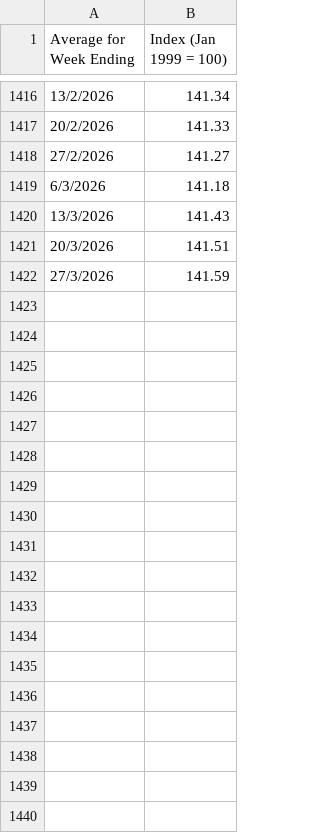
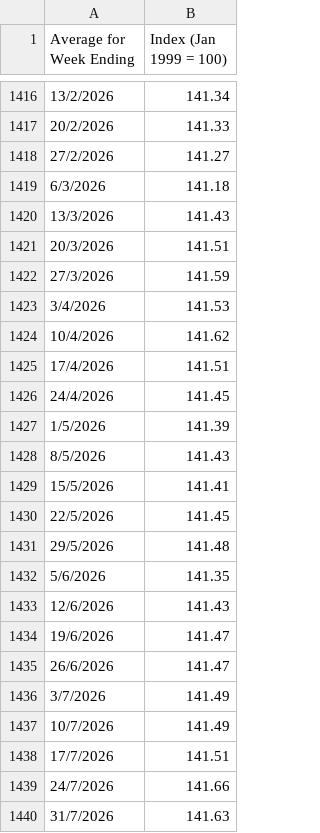
Before and after one commit to foooooooooooooooooooooooooootw/sora-analysis, a CSV file: NEER.csv, drawn as a sheet; only a part is shown, gaps mark what is left out; the diff names each change by its address in the sheet, - before the commit and + after, or states it on an @@ line.

```diff
--- a/NEER.csv
+++ b/NEER.csv
+row 1423: 3/4/2026 | 141.53
+row 1424: 10/4/2026 | 141.62
+row 1425: 17/4/2026 | 141.51
+row 1426: 24/4/2026 | 141.45
+row 1427: 1/5/2026 | 141.39
+row 1428: 8/5/2026 | 141.43
+row 1429: 15/5/2026 | 141.41
+row 1430: 22/5/2026 | 141.45
+row 1431: 29/5/2026 | 141.48
+row 1432: 5/6/2026 | 141.35
+row 1433: 12/6/2026 | 141.43
+row 1434: 19/6/2026 | 141.47
+row 1435: 26/6/2026 | 141.47
+row 1436: 3/7/2026 | 141.49
+row 1437: 10/7/2026 | 141.49
+row 1438: 17/7/2026 | 141.51
+row 1439: 24/7/2026 | 141.66
+row 1440: 31/7/2026 | 141.63
```
Also changed, not shown: chart_20260903T142721.csv, mas_meetings.csv, 33 other files.
